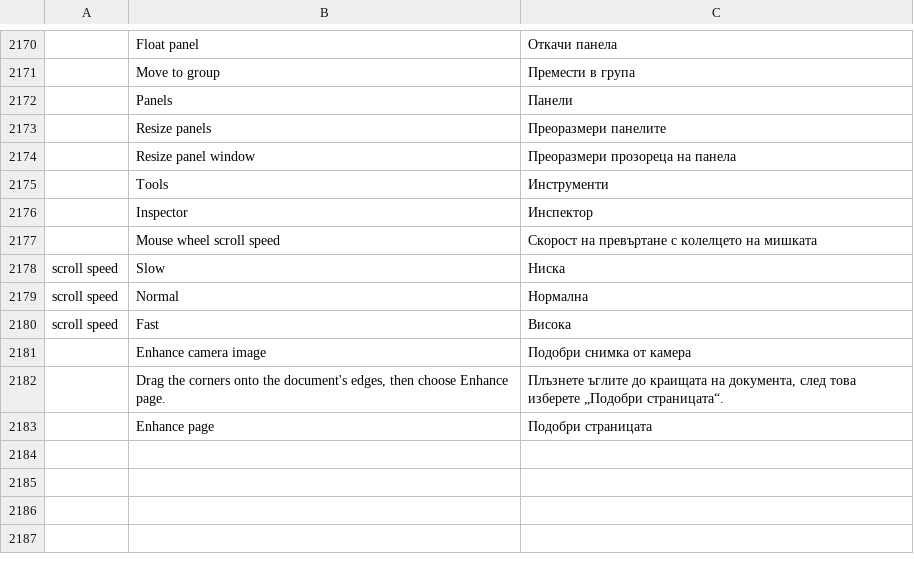
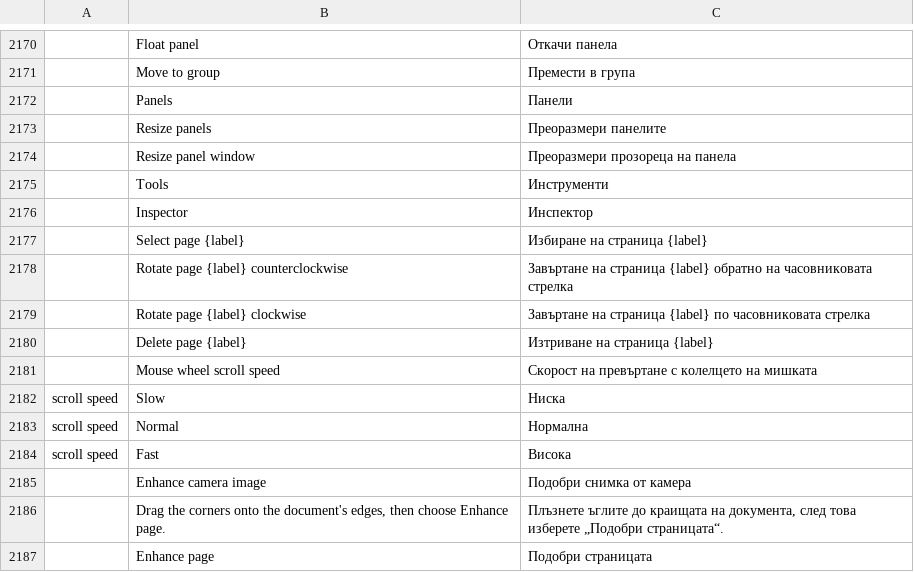
Before and after one commit to 0ldini/pdfcraft, a TSV file: crates/ui-egui/src/i18n/bg.tsv, drawn as a sheet; only a part is shown, gaps mark what is left out; the diff names each change by its address in the sheet, - before the commit and + after, or states it on an @@ line.

```diff
--- a/crates/ui-egui/src/i18n/bg.tsv
+++ b/crates/ui-egui/src/i18n/bg.tsv
+row 2177:  | Select page {label} | Избиране на страница {label}
+row 2178:  | Rotate page {label} counterclockwise | Завъртане на страница {label} обратно на часовниковата стрелка
+row 2179:  | Rotate page {label} clockwise | Завъртане на страница {label} по часовниковата стрелка
+row 2180:  | Delete page {label} | Изтриване на страница {label}
```
Also changed, not shown: crates/ui-egui/src/i18n/ar.tsv, crates/ui-egui/src/i18n/hu.tsv, 24 other files.
